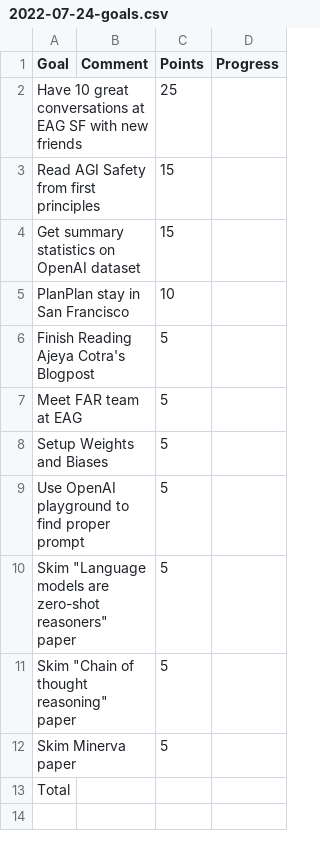
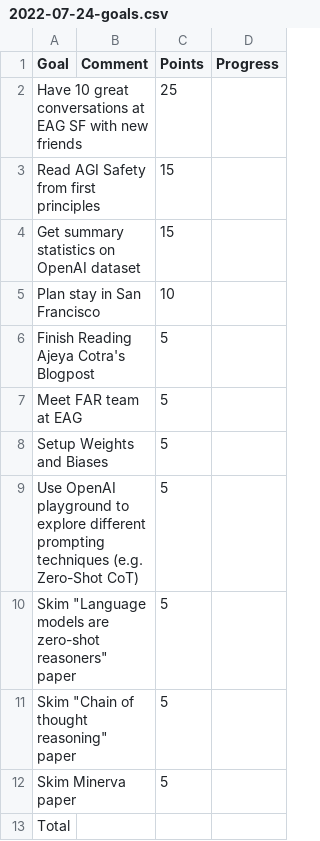
Before and after one commit to KayKozaronek/cheri_chronicles, a CSV file: _notebooks/data/weekly_goals/2022-07-24-goals.csv, drawn as a sheet.

Commit message:
update goals

```diff
--- a/_notebooks/data/weekly_goals/2022-07-24-goals.csv
+++ b/_notebooks/data/weekly_goals/2022-07-24-goals.csv
@@ -4,3 +4,3 @@ Read AGI Safety from first principles;;15;
 Get summary statistics on OpenAI dataset ;;15;
-PlanPlan stay in San Francisco;;10;
+Plan stay in San Francisco;;10;
 Finish Reading Ajeya Cotra's Blogpost;;5;
@@ -8,3 +8,3 @@ Meet FAR team at EAG;;5;
 Setup Weights and Biases;;5;
-Use OpenAI playground to find proper prompt;;5;
+Use OpenAI playground to explore different prompting techniques (e.g. Zero-Shot CoT);;5;
 "Skim ""Language models are zero-shot reasoners"" paper";;5;
```
Also changed, not shown: 1 other file.
